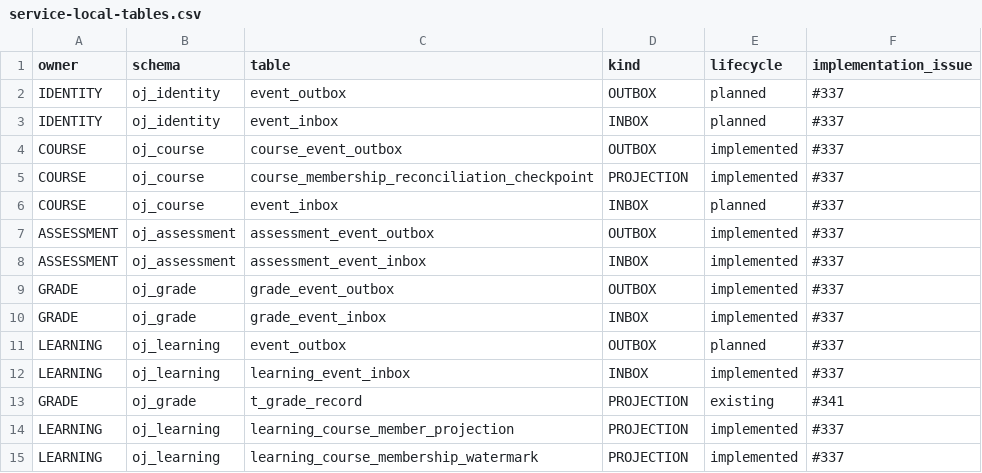
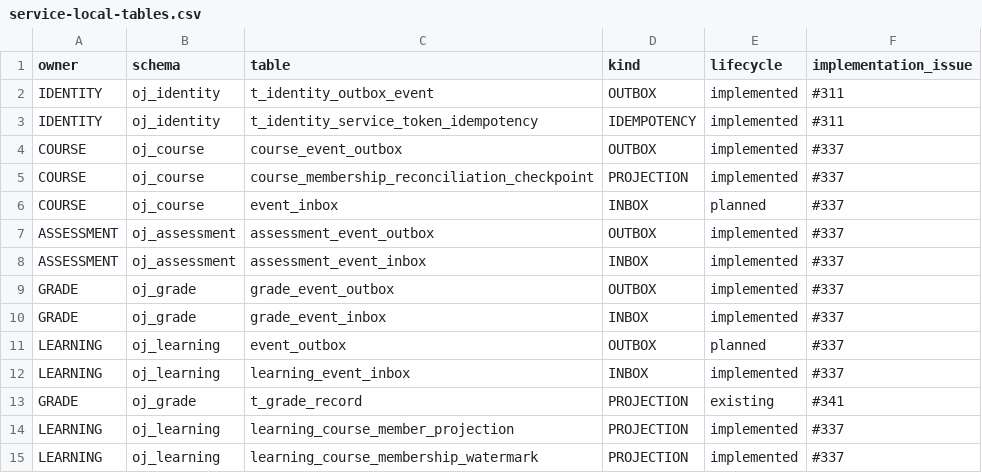
Before and after one commit to Cr4zyorange/OnlineJudge, a CSV file: database/ownership/service-local-tables.csv, drawn as a sheet.

Commit message:
docs(arch): freeze five-service target

```diff
--- a/database/ownership/service-local-tables.csv
+++ b/database/ownership/service-local-tables.csv
@@ -1,4 +1,4 @@
 owner,schema,table,kind,lifecycle,implementation_issue
-IDENTITY,oj_identity,event_outbox,OUTBOX,planned,#337
-IDENTITY,oj_identity,event_inbox,INBOX,planned,#337
+IDENTITY,oj_identity,t_identity_outbox_event,OUTBOX,implemented,#311
+IDENTITY,oj_identity,t_identity_service_token_idempotency,IDEMPOTENCY,implemented,#311
 COURSE,oj_course,course_event_outbox,OUTBOX,implemented,#337
```
Also changed, not shown: 17 other files.
